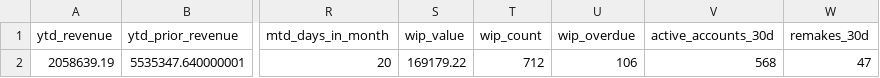
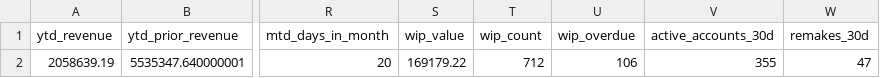
Before and after one commit to danulaszek-bit/artistic-dental-portal, a CSV file: cache/latest/kpi_gauges.csv, drawn as a sheet; only a part is shown, gaps mark what is left out; the diff names each change by its address in the sheet, - before the commit and + after, or states it on an @@ line.

Commit message:
Auto-update data Sat 05/16/2026

```diff
--- a/cache/latest/kpi_gauges.csv
+++ b/cache/latest/kpi_gauges.csv
-V2 (active_accounts_30d): 568
+V2 (active_accounts_30d): 355
```
Also changed, not shown: 1 other file.
